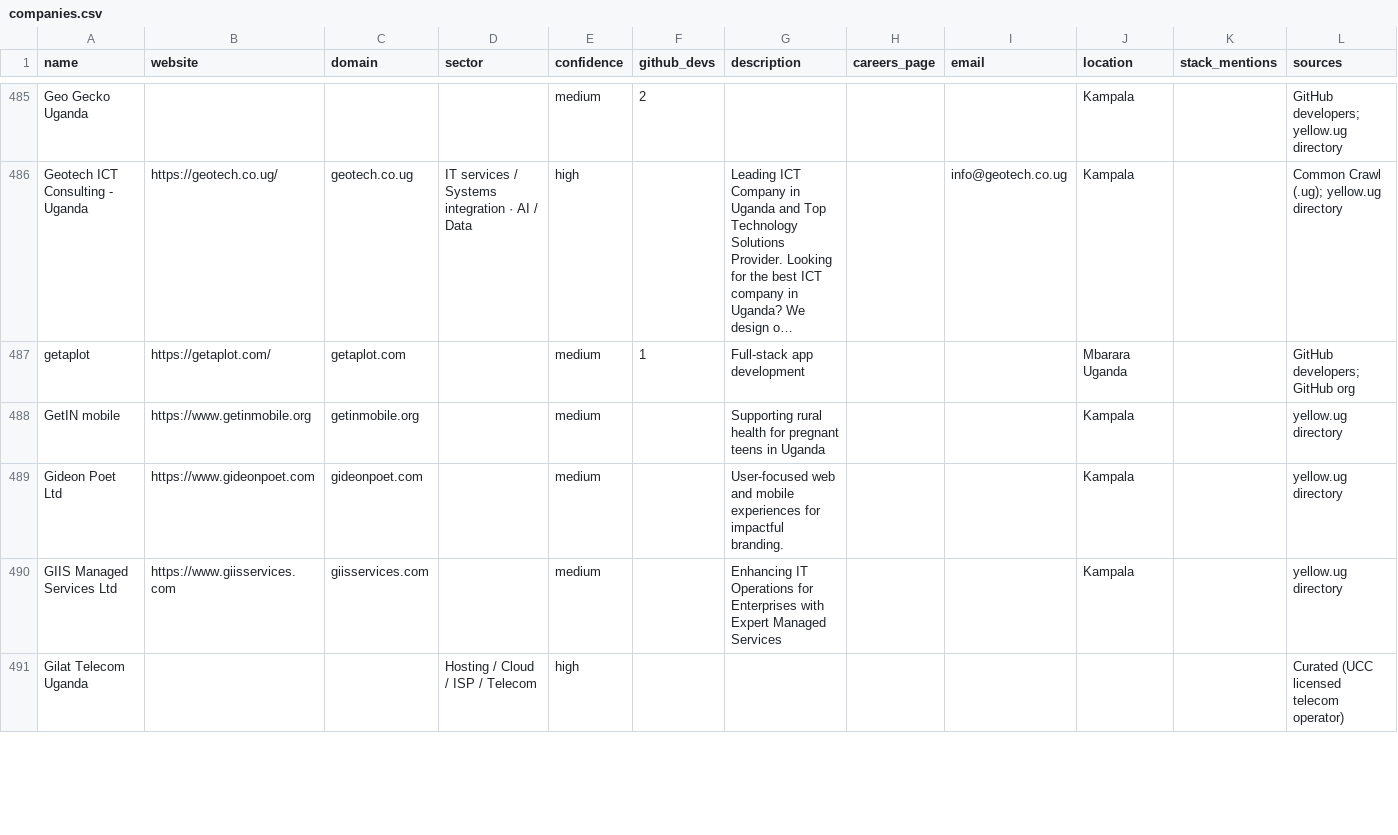
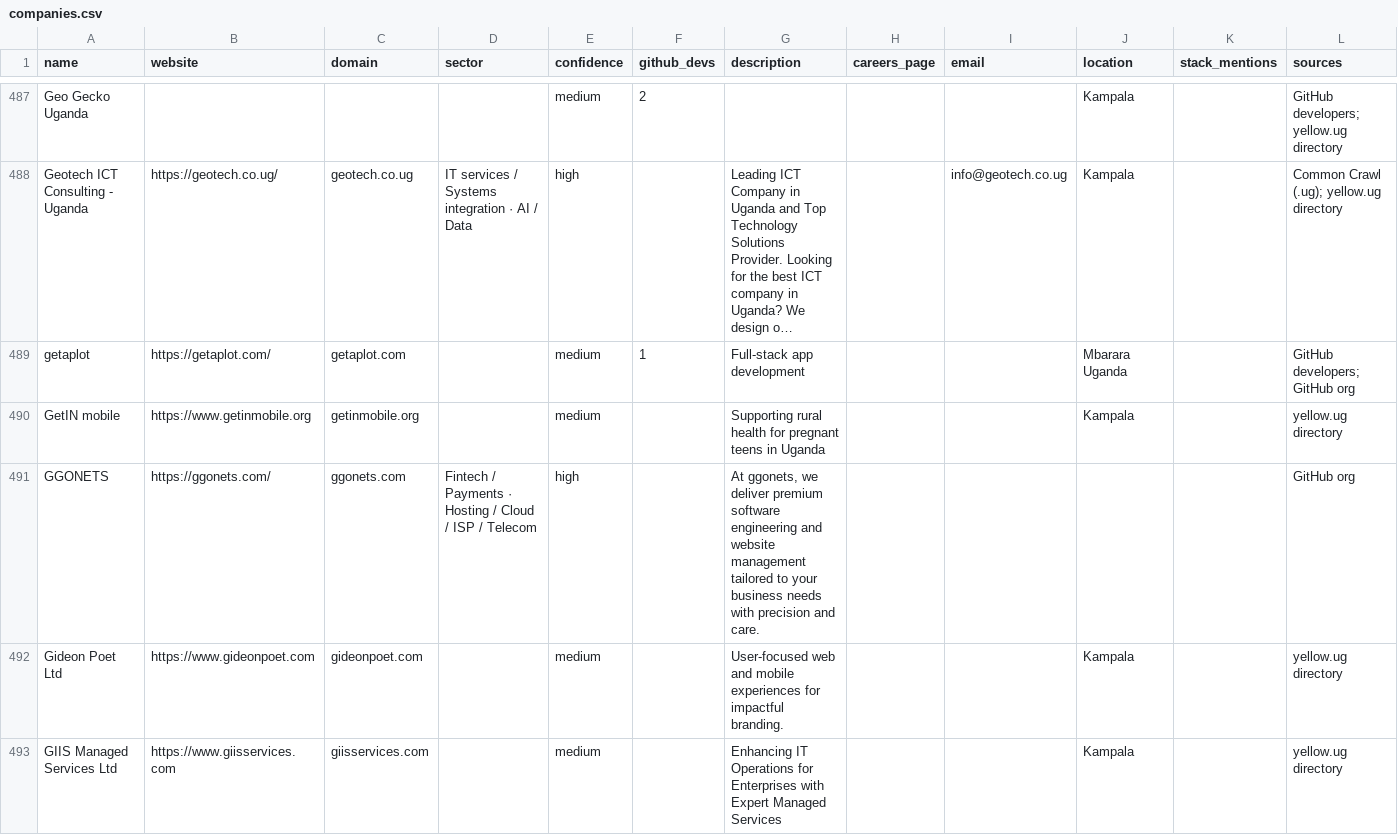
Before and after one commit to Agaba-Ed/uganda-tech-companies, a CSV file: data/companies.csv, drawn as a sheet; only a part is shown, gaps mark what is left out; the shorter side is filled out with more unchanged rows; long unchanged cells end in …; the diff covers the shown part only; the diff names each change by its address in the sheet, - before the commit and + after, or states it on an @@ line.

```diff
--- a/data/companies.csv
+++ b/data/companies.csv
+row 491: GGONETS | https://ggonets.com/ | ggonets.com | Fintech / Payments · Hosting / Cloud / ISP / Telecom | high |  | At ggonets, we deliver premium software engineering and website management tailored to your business needs with precision and care. |  |  |  |  | GitHub org
```
Also changed, not shown: 13 added rows and 8 edited cells elsewhere in this file, data/unverified.csv, 1 other file.
